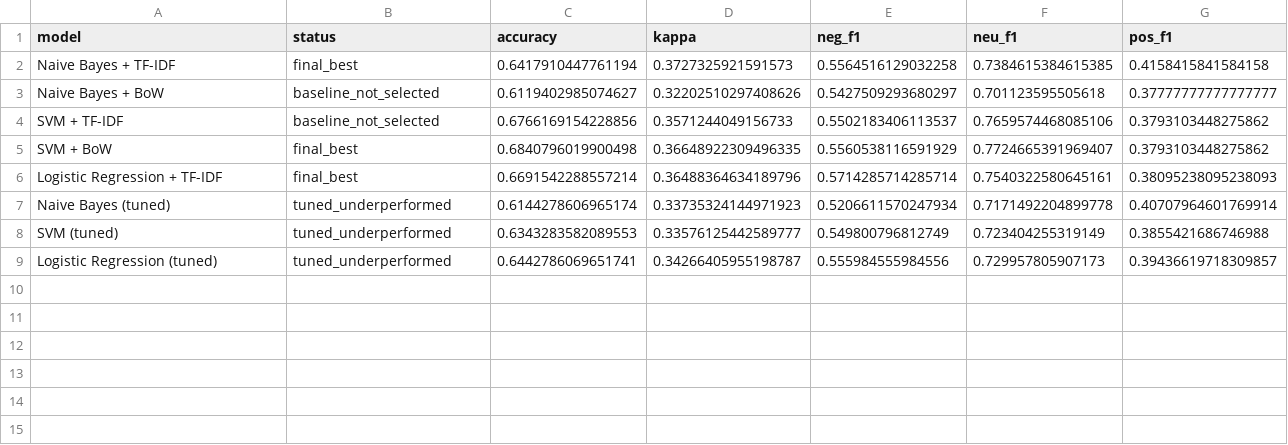
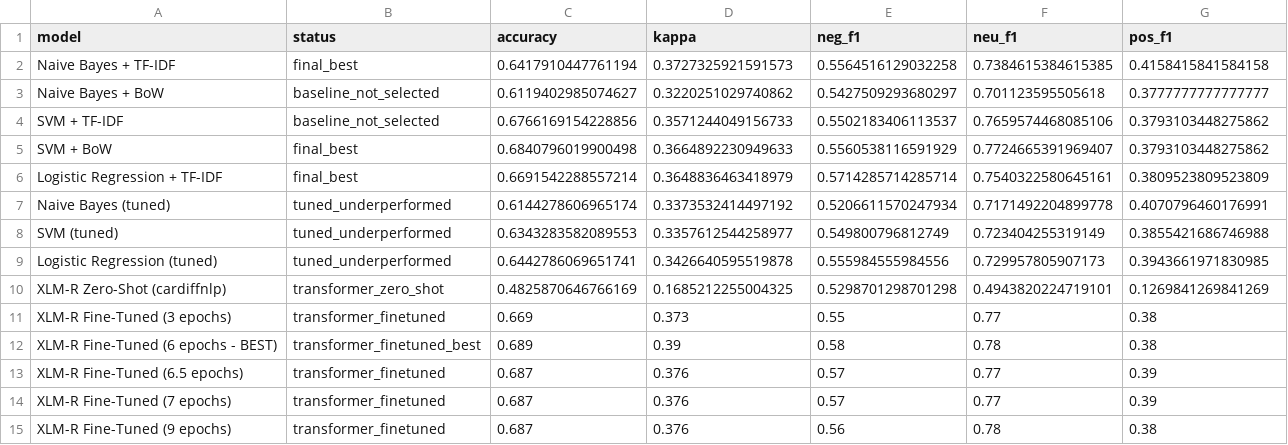
Before and after one commit to Maaxxxx24627/SAIA2163-Final-Group-Project, a CSV file: results/model_results.csv, drawn as a sheet.

Commit message:
Add fine-tuned and zero-shot transformer results, update models README

```diff
--- a/results/model_results.csv
+++ b/results/model_results.csv
@@ -2,8 +2,14 @@ model,status,accuracy,kappa,neg_f1,neu_f1,pos_f1
 Naive Bayes + TF-IDF,final_best,0.6417910447761194,0.3727325921591573,0.5564516129032258,0.7384615384615385,0.4158415841584158
-Naive Bayes + BoW,baseline_not_selected,0.6119402985074627,0.32202510297408626,0.5427509293680297,0.701123595505618,0.37777777777777777
+Naive Bayes + BoW,baseline_not_selected,0.6119402985074627,0.3220251029740862,0.5427509293680297,0.701123595505618,0.3777777777777777
 SVM + TF-IDF,baseline_not_selected,0.6766169154228856,0.3571244049156733,0.5502183406113537,0.7659574468085106,0.3793103448275862
-SVM + BoW,final_best,0.6840796019900498,0.36648922309496335,0.5560538116591929,0.7724665391969407,0.3793103448275862
-Logistic Regression + TF-IDF,final_best,0.6691542288557214,0.36488364634189796,0.5714285714285714,0.7540322580645161,0.38095238095238093
-Naive Bayes (tuned),tuned_underperformed,0.6144278606965174,0.33735324144971923,0.5206611570247934,0.7171492204899778,0.40707964601769914
-SVM (tuned),tuned_underperformed,0.6343283582089553,0.33576125442589777,0.549800796812749,0.723404255319149,0.3855421686746988
-Logistic Regression (tuned),tuned_underperformed,0.6442786069651741,0.34266405955198787,0.555984555984556,0.729957805907173,0.39436619718309857
+SVM + BoW,final_best,0.6840796019900498,0.3664892230949633,0.5560538116591929,0.7724665391969407,0.3793103448275862
+Logistic Regression + TF-IDF,final_best,0.6691542288557214,0.3648836463418979,0.5714285714285714,0.7540322580645161,0.3809523809523809
+Naive Bayes (tuned),tuned_underperformed,0.6144278606965174,0.3373532414497192,0.5206611570247934,0.7171492204899778,0.4070796460176991
+SVM (tuned),tuned_underperformed,0.6343283582089553,0.3357612544258977,0.549800796812749,0.723404255319149,0.3855421686746988
+Logistic Regression (tuned),tuned_underperformed,0.6442786069651741,0.3426640595519878,0.555984555984556,0.729957805907173,0.3943661971830985
+XLM-R Zero-Shot (cardiffnlp),transformer_zero_shot,0.4825870646766169,0.1685212255004325,0.5298701298701298,0.4943820224719101,0.1269841269841269
+XLM-R Fine-Tuned (3 epochs),transformer_finetuned,0.669,0.373,0.55,0.77,0.38
+XLM-R Fine-Tuned (6 epochs - BEST),transformer_finetuned_best,0.689,0.39,0.58,0.78,0.38
+XLM-R Fine-Tuned (6.5 epochs),transformer_finetuned,0.687,0.376,0.57,0.77,0.39
+XLM-R Fine-Tuned (7 epochs),transformer_finetuned,0.687,0.376,0.57,0.77,0.39
+XLM-R Fine-Tuned (9 epochs),transformer_finetuned,0.687,0.376,0.56,0.78,0.38
```
Also changed, not shown: 7 other files.
